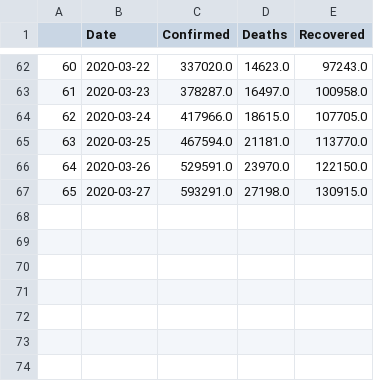
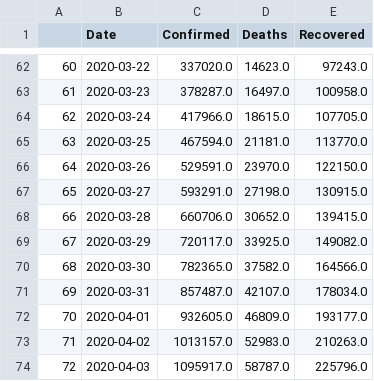
Before and after one commit to UFDataScienceRDLM/CoronavirusPrediction, a CSV file: datesGroup.csv, drawn as a sheet; only a part is shown, gaps mark what is left out; the diff names each change by its address in the sheet, - before the commit and + after, or states it on an @@ line.

Commit message:
[IMPROVE] Additional Models, Update Data, Evaluation Metrics & Comparisons

```diff
--- a/datesGroup.csv
+++ b/datesGroup.csv
+row 68: 66 | 2020-03-28 | 660706.0 | 30652.0 | 139415.0
+row 69: 67 | 2020-03-29 | 720117.0 | 33925.0 | 149082.0
+row 70: 68 | 2020-03-30 | 782365.0 | 37582.0 | 164566.0
+row 71: 69 | 2020-03-31 | 857487.0 | 42107.0 | 178034.0
+row 72: 70 | 2020-04-01 | 932605.0 | 46809.0 | 193177.0
+row 73: 71 | 2020-04-02 | 1013157.0 | 52983.0 | 210263.0
+row 74: 72 | 2020-04-03 | 1095917.0 | 58787.0 | 225796.0
```
Also changed, not shown: 4 other files.
